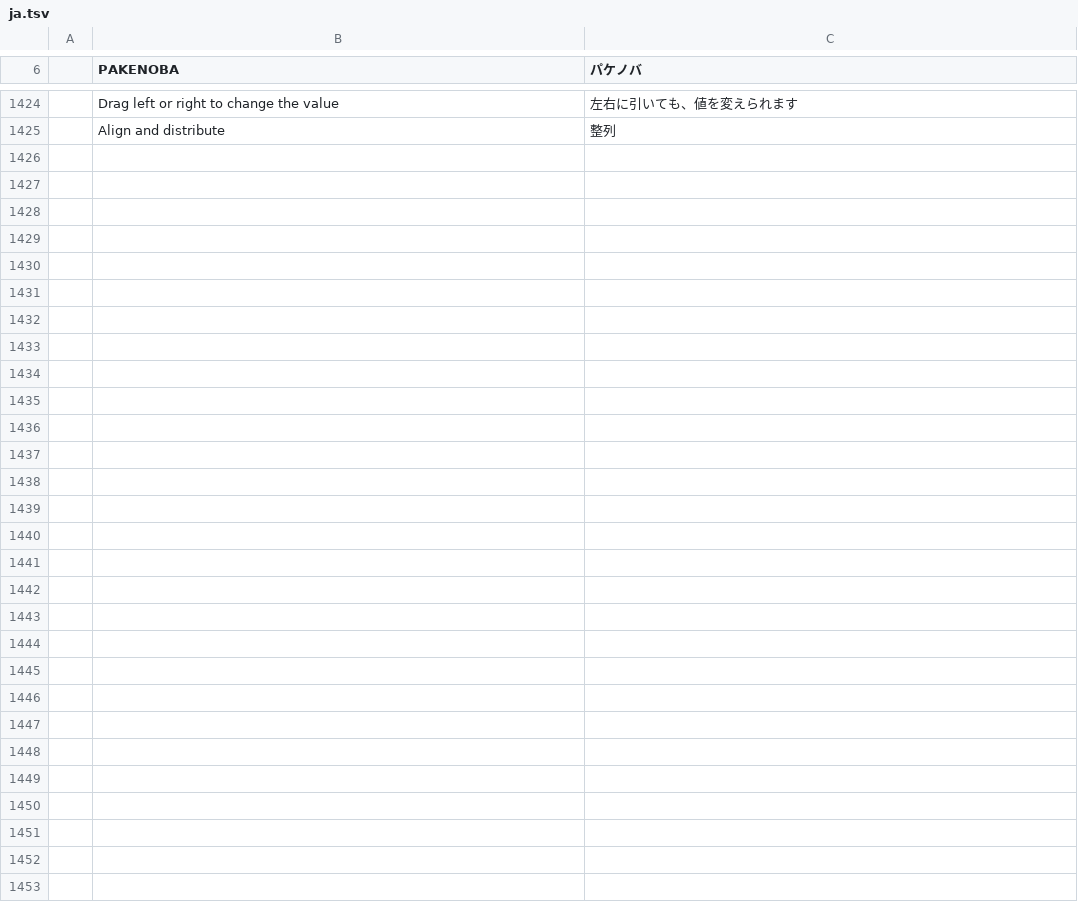
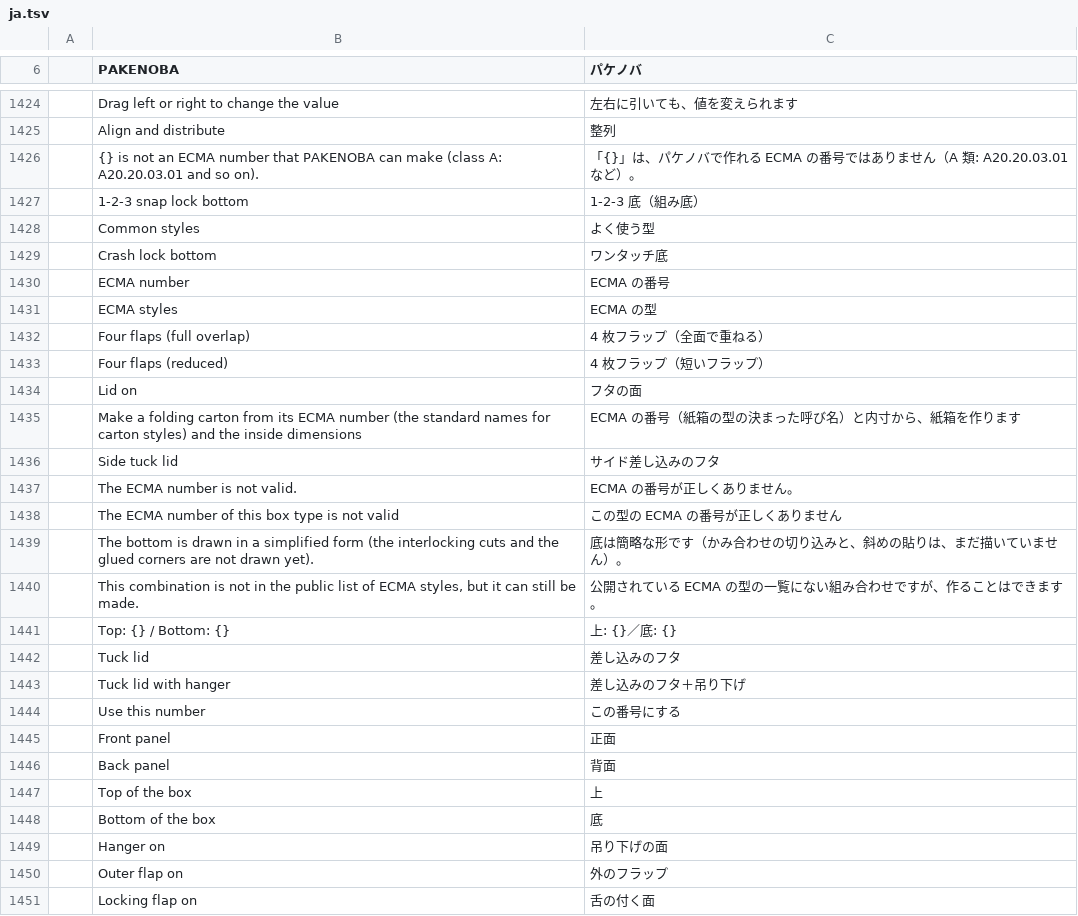
Before and after one commit to TJ16th/pakenoba, a TSV file: crates/pakenoba-i18n/catalogs/ja.tsv, drawn as a sheet; only a part is shown, gaps mark what is left out; the diff names each change by its address in the sheet, - before the commit and + after, or states it on an @@ line.

```diff
--- a/crates/pakenoba-i18n/catalogs/ja.tsv
+++ b/crates/pakenoba-i18n/catalogs/ja.tsv
+row 1426:  | {} is not an ECMA number that PAKENOBA can make (class A: A20.20.03.01 and so on). | 「{}」は、パケノバで作れる ECMA の番号ではありません（A 類: A20.20.03.01 など）。
+row 1427:  | 1-2-3 snap lock bottom | 1-2-3 底（組み底）
+row 1428:  | Common styles | よく使う型
+row 1429:  | Crash lock bottom | ワンタッチ底
+row 1430:  | ECMA number | ECMA の番号
+row 1431:  | ECMA styles | ECMA の型
+row 1432:  | Four flaps (full overlap) | 4 枚フラップ（全面で重ねる）
+row 1433:  | Four flaps (reduced) | 4 枚フラップ（短いフラップ）
+row 1434:  | Lid on | フタの面
+row 1435:  | Make a folding carton from its ECMA number (the standard names for carton styles) and the inside dimensions | ECMA の番号（紙箱の型の決まった呼び名）と内寸から、紙箱を作ります
+row 1436:  | Side tuck lid | サイド差し込みのフタ
+row 1437:  | The ECMA number is not valid. | ECMA の番号が正しくありません。
+row 1438:  | The ECMA number of this box type is not valid | この型の ECMA の番号が正しくありません
+row 1439:  | The bottom is drawn in a simplified form (the interlocking cuts and the glued corners are not drawn yet). | 底は簡略な形です（かみ合わせの切り込みと、斜めの貼りは、まだ描いていません）。
+row 1440:  | This combination is not in the public list of ECMA styles, but it can still be made. | 公開されている ECMA の型の一覧にない組み合わせですが、作ることはできます。
+row 1441:  | Top: {} / Bottom: {} | 上: {}／底: {}
+row 1442:  | Tuck lid | 差し込みのフタ
+row 1443:  | Tuck lid with hanger | 差し込みのフタ＋吊り下げ
+row 1444:  | Use this number | この番号にする
+row 1445:  | Front panel | 正面
+row 1446:  | Back panel | 背面
+row 1447:  | Top of the box | 上
+row 1448:  | Bottom of the box | 底
+row 1449:  | Hanger on | 吊り下げの面
+row 1450:  | Outer flap on | 外のフラップ
+row 1451:  | Locking flap on | 舌の付く面
```
Also changed, not shown: 12 other files.
